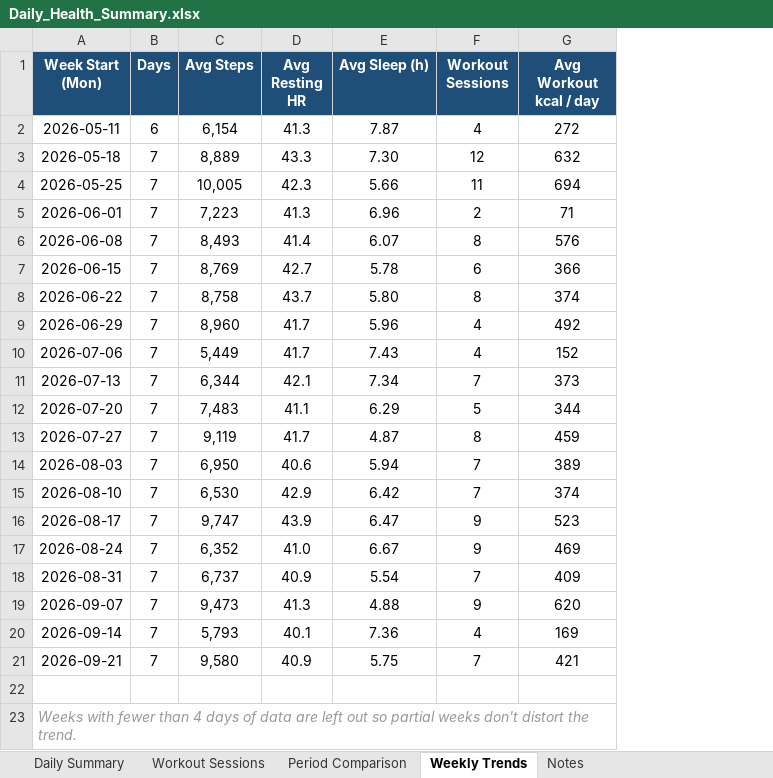
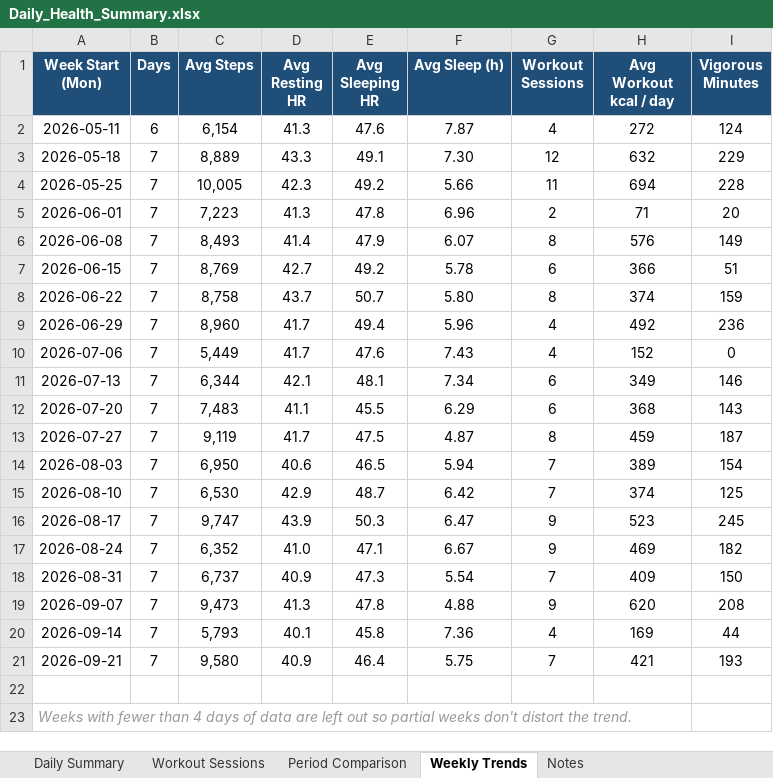
Before and after one commit to aaryaman1211/HealthAnalysis, an Excel workbook: Daily_Health_Summary.xlsx, sheet Weekly Trends, drawn as a sheet; values as stored, in another font and other column widths than the file's, no borders; charts and pictures not drawn; addresses are those after the commit; the diff names each change by its address in the sheet, - before the commit and + after, or states it on an @@ line.

```diff
--- a/Daily_Health_Summary.xlsx (sheet Weekly Trends)
+++ b/Daily_Health_Summary.xlsx (sheet Weekly Trends)
+column E (Avg Sleeping HR), rows 2-21: 47.6 | 49.1 | 49.2 | 47.8 | 47.9 | 49.2 | 50.7 | 49.4 | 47.6 | 48.1 | 45.5 | 47.5 | 46.5 | 48.7 | 50.3 | 47.1 | 47.3 | 47.8 | 45.8 | 46.4
+column I (Vigorous Minutes), rows 2-21: 124 | 229 | 228 | 20 | 149 | 51 | 159 | 236 | 0 | 146 | 143 | 187 | 154 | 125 | 245 | 182 | 150 | 208 | 44 | 193
-G11 (Workout Sessions): 7
+G11 (Workout Sessions): 6
-H11 (Avg Workout kcal / day): 373
+H11 (Avg Workout kcal / day): 349
-G12 (Workout Sessions): 5
+G12 (Workout Sessions): 6
-H12 (Avg Workout kcal / day): 344
+H12 (Avg Workout kcal / day): 368
```
Also changed, not shown: sheet Daily Summary, sheet Workout Sessions, sheet Period Comparison, sheet Notes, formulas that keep their value, charts or pictures, 20 other files.
